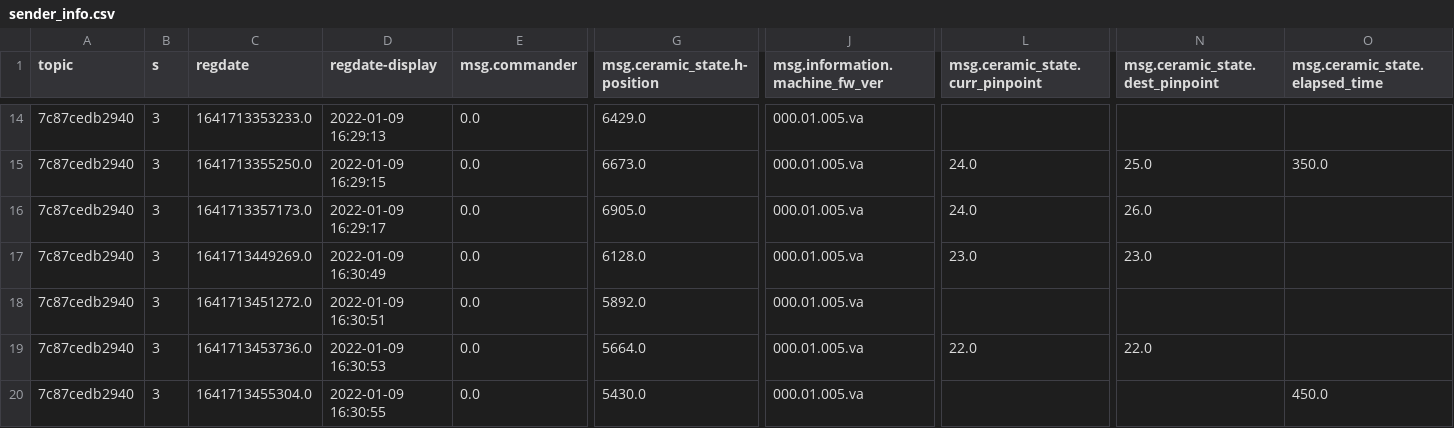
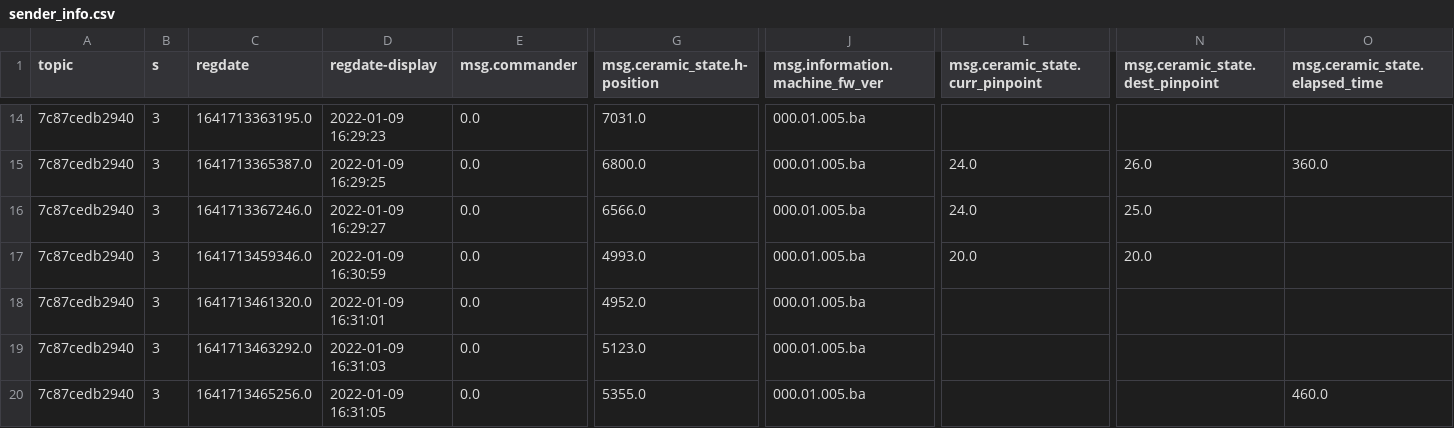
Before and after one commit to yugwangsik/python_code, a CSV file: json_convert_to_csv/sender_info.csv, drawn as a sheet; only a part is shown, gaps mark what is left out; the diff covers the shown part only; the diff names each change by its address in the sheet, - before the commit and + after, or states it on an @@ line.

```diff
--- a/json_convert_to_csv/sender_info.csv
+++ b/json_convert_to_csv/sender_info.csv
-C14 (regdate): 1641713353233.0
+C14 (regdate): 1641713363195.0
-D14 (regdate-display): 2022-01-09 16:29:13
+D14 (regdate-display): 2022-01-09 16:29:23
-G14 (msg.ceramic_state.h-position): 6429.0
+G14 (msg.ceramic_state.h-position): 7031.0
-J14:J20 (msg.information.machine_fw_ver): 000.01.005.va
+J14:J20 (msg.information.machine_fw_ver): 000.01.005.ba
-C15 (regdate): 1641713355250.0
+C15 (regdate): 1641713365387.0
-D15 (regdate-display): 2022-01-09 16:29:15
+D15 (regdate-display): 2022-01-09 16:29:25
-G15 (msg.ceramic_state.h-position): 6673.0
+G15 (msg.ceramic_state.h-position): 6800.0
-N15 (msg.ceramic_state.dest_pinpoint): 25.0
+N15 (msg.ceramic_state.dest_pinpoint): 26.0
-O15 (msg.ceramic_state.elapsed_time): 350.0
+O15 (msg.ceramic_state.elapsed_time): 360.0
-C16 (regdate): 1641713357173.0
+C16 (regdate): 1641713367246.0
-D16 (regdate-display): 2022-01-09 16:29:17
+D16 (regdate-display): 2022-01-09 16:29:27
-G16 (msg.ceramic_state.h-position): 6905.0
+G16 (msg.ceramic_state.h-position): 6566.0
-N16 (msg.ceramic_state.dest_pinpoint): 26.0
+N16 (msg.ceramic_state.dest_pinpoint): 25.0
-C17 (regdate): 1641713449269.0
+C17 (regdate): 1641713459346.0
-D17 (regdate-display): 2022-01-09 16:30:49
+D17 (regdate-display): 2022-01-09 16:30:59
-G17 (msg.ceramic_state.h-position): 6128.0
+G17 (msg.ceramic_state.h-position): 4993.0
-L17 (msg.ceramic_state.curr_pinpoint): 23.0
+L17 (msg.ceramic_state.curr_pinpoint): 20.0
-N17 (msg.ceramic_state.dest_pinpoint): 23.0
+N17 (msg.ceramic_state.dest_pinpoint): 20.0
-C18 (regdate): 1641713451272.0
+C18 (regdate): 1641713461320.0
-D18 (regdate-display): 2022-01-09 16:30:51
+D18 (regdate-display): 2022-01-09 16:31:01
-G18 (msg.ceramic_state.h-position): 5892.0
+G18 (msg.ceramic_state.h-position): 4952.0
-C19 (regdate): 1641713453736.0
+C19 (regdate): 1641713463292.0
-D19 (regdate-display): 2022-01-09 16:30:53
+D19 (regdate-display): 2022-01-09 16:31:03
-G19 (msg.ceramic_state.h-position): 5664.0
+G19 (msg.ceramic_state.h-position): 5123.0
-L19 (msg.ceramic_state.curr_pinpoint): 22.0
+L19 (msg.ceramic_state.curr_pinpoint): (empty)
-N19 (msg.ceramic_state.dest_pinpoint): 22.0
+N19 (msg.ceramic_state.dest_pinpoint): (empty)
-C20 (regdate): 1641713455304.0
+C20 (regdate): 1641713465256.0
-D20 (regdate-display): 2022-01-09 16:30:55
+D20 (regdate-display): 2022-01-09 16:31:05
-G20 (msg.ceramic_state.h-position): 5430.0
+G20 (msg.ceramic_state.h-position): 5355.0
-O20 (msg.ceramic_state.elapsed_time): 450.0
+O20 (msg.ceramic_state.elapsed_time): 460.0
```
Also changed, not shown: 1 added row, 1 removed row and 103 edited cells elsewhere in this file, 6 other files.
